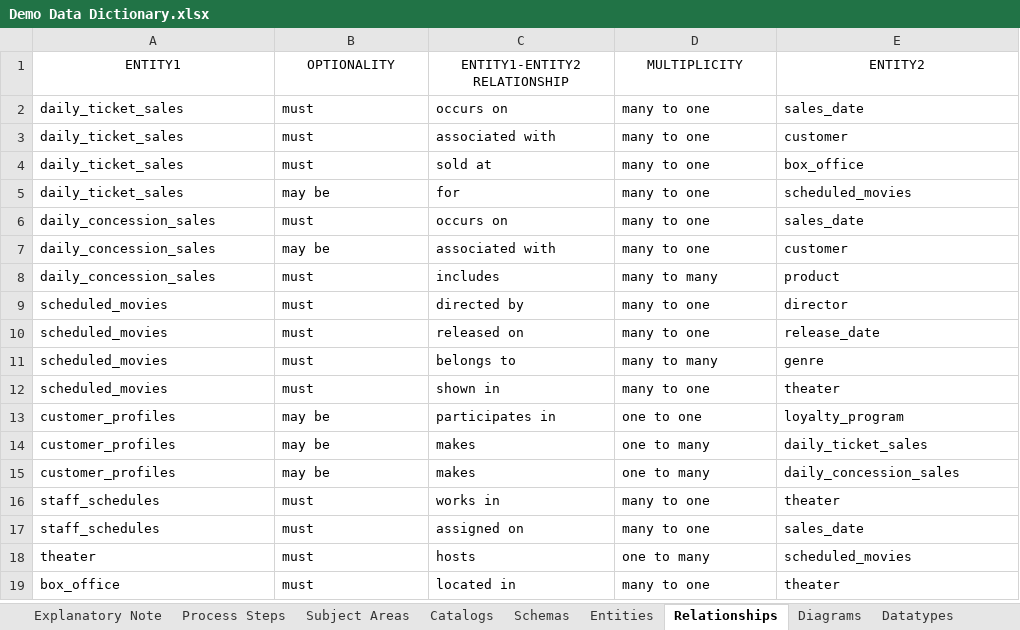
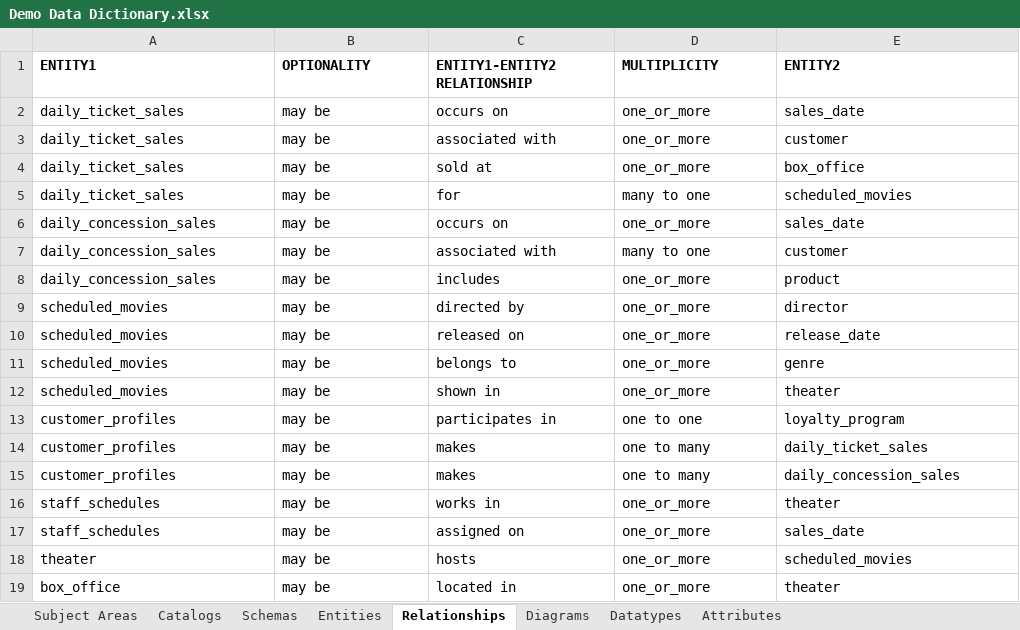
Before and after one commit to deytalytics/deyta-userguide, an Excel workbook: Demo Data Dictionary.xlsx, sheet Relationships, drawn as a sheet; values as stored, in another font and other column widths than the file's, no borders; the diff names each change by its address in the sheet, - before the commit and + after, or states it on an @@ line.

```diff
--- a/Demo Data Dictionary.xlsx (sheet Relationships)
+++ b/Demo Data Dictionary.xlsx (sheet Relationships)
-sheet tab: Explanatory Note
-sheet tab: Process Steps
@@ A1:E19 text size: larger @@
@@ A1:E1 bold: off → on, alignment: center → left @@
-B2:B4 (OPTIONALITY): must
+B2:B4 (OPTIONALITY): may be
-D2:D4 (MULTIPLICITY): many to one
+D2:D4 (MULTIPLICITY): one_or_more
-B6 (OPTIONALITY): must
+B6 (OPTIONALITY): may be
-D6 (MULTIPLICITY): many to one
+D6 (MULTIPLICITY): one_or_more
-B8:B12 (OPTIONALITY): must
+B8:B12 (OPTIONALITY): may be
-D8 (MULTIPLICITY): many to many
+D8 (MULTIPLICITY): one_or_more
-D9:D10 (MULTIPLICITY): many to one
+D9:D10 (MULTIPLICITY): one_or_more
-D11 (MULTIPLICITY): many to many
+D11 (MULTIPLICITY): one_or_more
-D12 (MULTIPLICITY): many to one
+D12 (MULTIPLICITY): one_or_more
-B16:B19 (OPTIONALITY): must
+B16:B19 (OPTIONALITY): may be
-D16:D17 (MULTIPLICITY): many to one
+D16:D17 (MULTIPLICITY): one_or_more
-D18 (MULTIPLICITY): one to many
+D18 (MULTIPLICITY): one_or_more
-D19 (MULTIPLICITY): many to one
+D19 (MULTIPLICITY): one_or_more
```
Also changed, not shown: sheet Attributes, sheet Entities, sheet Datatypes, sheet Subject Areas, sheet Schemas, sheet Diagrams, 1 more sheet, other sheet tabs, charts or pictures.
